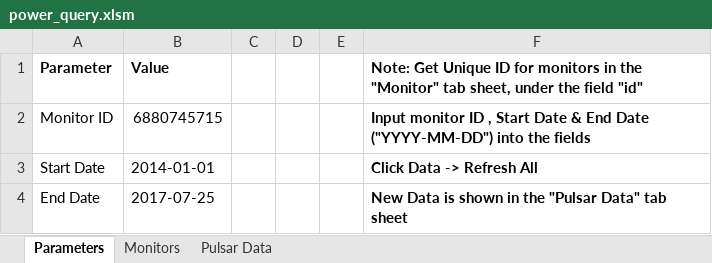
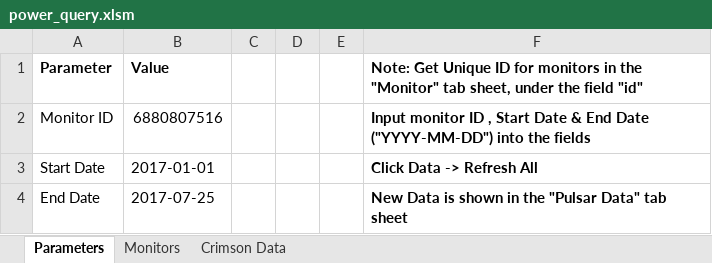
Before and after one commit to minhnhat992/VBA, an Excel workbook: power_query/power_query.xlsm, sheet Parameters, drawn as a sheet; values as stored, in another font and other column widths than the file's, no borders; table styles not drawn; the diff names each change by its address in the sheet, - before the commit and + after, or states it on an @@ line.

Commit message:
fix pulsar to crimson

```diff
--- a/power_query/power_query.xlsm (sheet Parameters)
+++ b/power_query/power_query.xlsm (sheet Parameters)
-sheet tab: Pulsar Data
+sheet tab: Crimson Data
-B2 (Value): 6880745715
+B2 (Value): 6880807516
-B3 (Value): 2014-01-01
+B3 (Value): 2017-01-01
```
Also changed, not shown: sheet Crimson Data.
